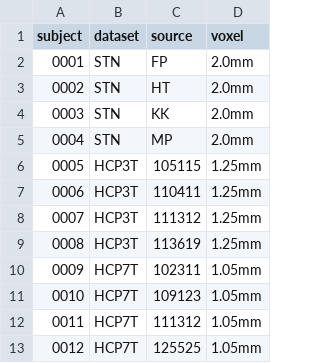
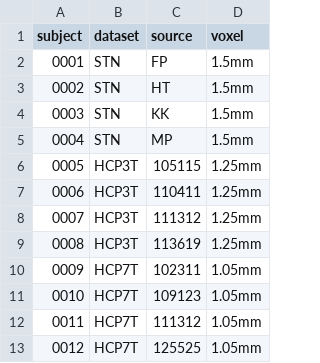
Before and after one commit to brain-life/o3d-code, a TSV file: metadata/participants.tsv, drawn as a sheet.

```diff
--- a/metadata/participants.tsv
+++ b/metadata/participants.tsv
@@ -1,6 +1,6 @@
 subject	dataset	source	voxel
-0001	STN	FP	2.0mm
-0002	STN	HT	2.0mm
-0003	STN	KK	2.0mm
-0004	STN	MP	2.0mm
+0001	STN	FP	1.5mm
+0002	STN	HT	1.5mm
+0003	STN	KK	1.5mm
+0004	STN	MP	1.5mm
 0005	HCP3T	105115	1.25mm
```
Also changed, not shown: 3 other files.
